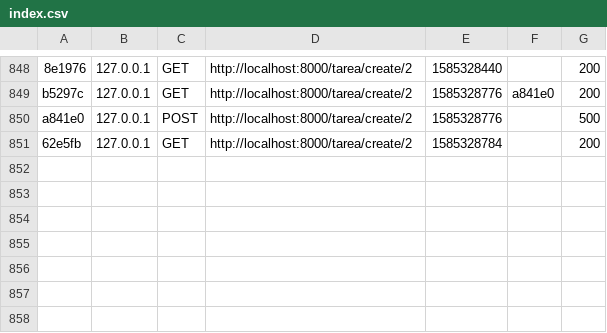
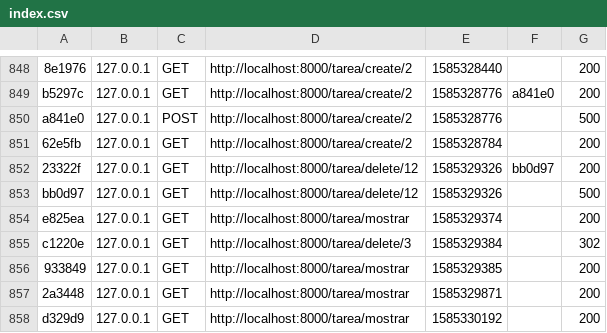
Before and after one commit to Daryelis95/Tareas, a CSV file: var/cache/dev/profiler/index.csv, drawn as a sheet; only a part is shown, gaps mark what is left out; the diff names each change by its address in the sheet, - before the commit and + after, or states it on an @@ line.

```diff
--- a/var/cache/dev/profiler/index.csv
+++ b/var/cache/dev/profiler/index.csv
+row 852: 23322f | 127.0.0.1 | GET | http://localhost:8000/tarea/delete/12 | 1585329326 | bb0d97 | 200
+row 853: bb0d97 | 127.0.0.1 | GET | http://localhost:8000/tarea/delete/12 | 1585329326 |  | 500
+row 854: e825ea | 127.0.0.1 | GET | http://localhost:8000/tarea/mostrar | 1585329374 |  | 200
+row 855: c1220e | 127.0.0.1 | GET | http://localhost:8000/tarea/delete/3 | 1585329384 |  | 302
+row 856: 933849 | 127.0.0.1 | GET | http://localhost:8000/tarea/mostrar | 1585329385 |  | 200
+row 857: 2a3448 | 127.0.0.1 | GET | http://localhost:8000/tarea/mostrar | 1585329871 |  | 200
+row 858: d329d9 | 127.0.0.1 | GET | http://localhost:8000/tarea/mostrar | 1585330192 |  | 200
```
Also changed, not shown: 19 other files.
